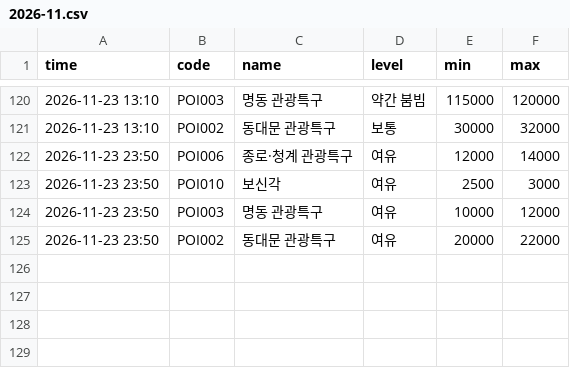
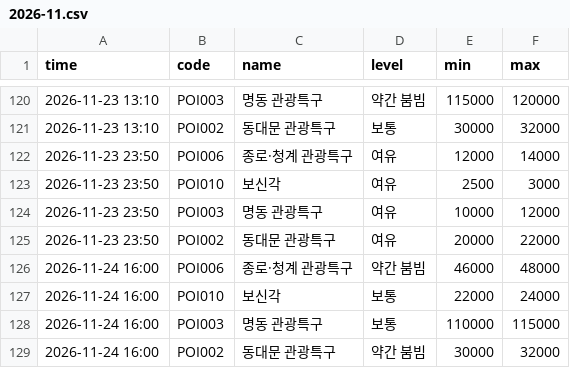
Before and after one commit to hoohdini/KR_Lunch, a CSV file: data/history/2026-11.csv, drawn as a sheet; only a part is shown, gaps mark what is left out.

```diff
--- a/data/history/2026-11.csv
+++ b/data/history/2026-11.csv
@@ -125 +125,5 @@ time,code,name,level,min,max
 2026-11-23 23:50,POI002,동대문 관광특구,여유,20000,22000
+2026-11-24 16:00,POI006,종로·청계 관광특구,약간 붐빔,46000,48000
+2026-11-24 16:00,POI010,보신각,보통,22000,24000
+2026-11-24 16:00,POI003,명동 관광특구,보통,110000,115000
+2026-11-24 16:00,POI002,동대문 관광특구,약간 붐빔,30000,32000
```
Also changed, not shown: 1 other file.
